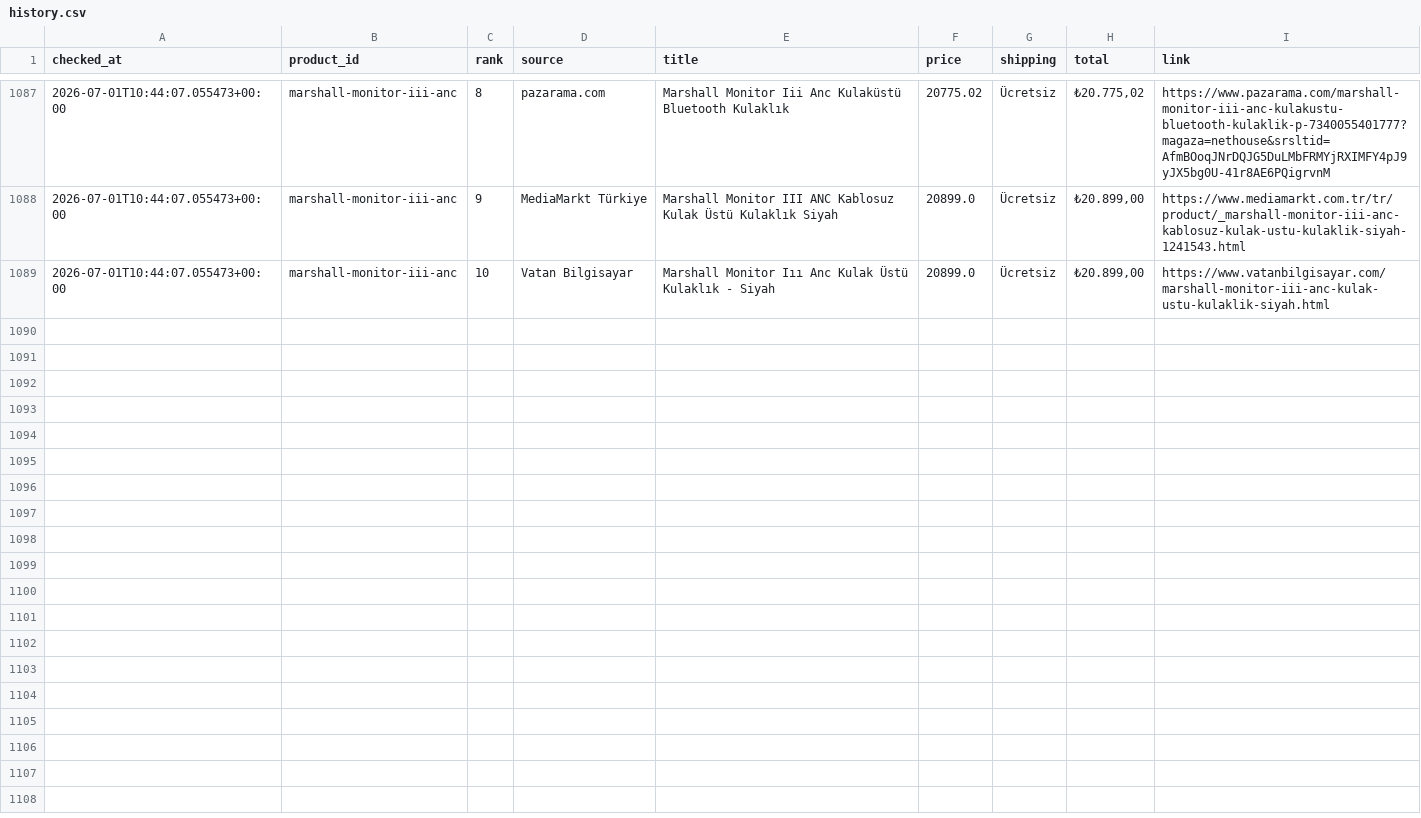
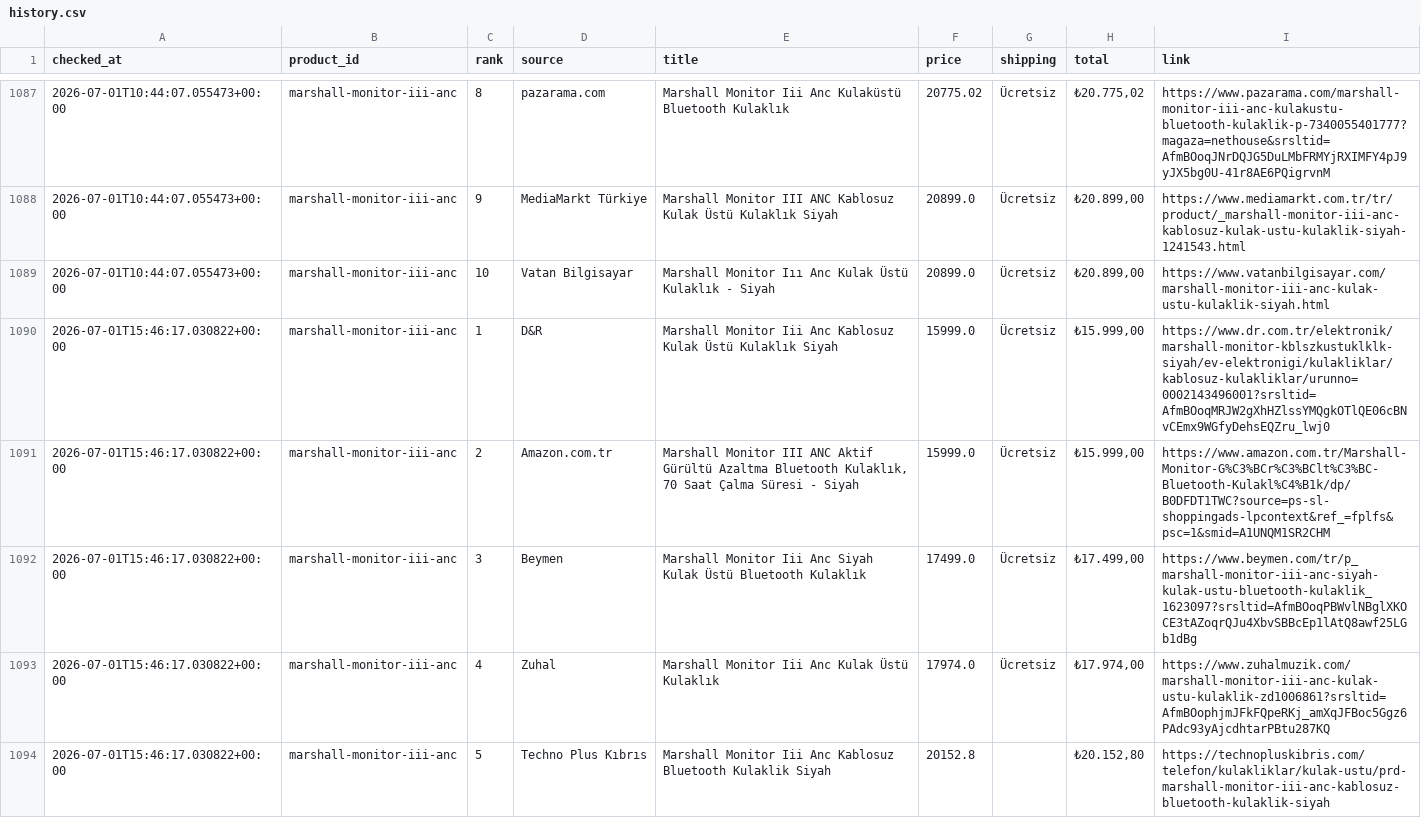
Before and after one commit to bozkurt1453-am/price-tracker, a CSV file: data/history.csv, drawn as a sheet; only a part is shown, gaps mark what is left out; the diff covers the shown part only.

Commit message:
Update price data

```diff
--- a/data/history.csv
+++ b/data/history.csv
@@ -1089 +1089,6 @@ checked_at,product_id,rank,source,title,price,shipping,total,link
 2026-07-01T10:44:07.055473+00:00,marshall-monitor-iii-anc,10,Vatan Bilgisayar,Marshall Monitor Iıı Anc Kulak Üstü Kulaklık - Siyah,20899.0,Ücretsiz,"₺20.899,00",https://www.vatanbilgisayar.com/marshall-monitor-iii-anc-kulak-ustu-kulaklik-siyah.html
+2026-07-01T15:46:17.030822+00:00,marshall-monitor-iii-anc,1,D&R,Marshall Monitor Iii Anc Kablosuz Kulak Üstü Kulaklık Siyah,15999.0,Ücretsiz,"₺15.999,00",https://www.dr.com.tr/elektronik/marshall-monitor-kblszkustuklklk-siyah/ev-elektronigi/kulakliklar/kablosuz-kulakliklar/urunno=0002143496001?srsltid=AfmBOoqMRJW2gXhHZlssYMQgkOTlQE06cBNvCEmx9WGfyDehsEQZru_lwj0
+2026-07-01T15:46:17.030822+00:00,marshall-monitor-iii-anc,2,Amazon.com.tr,"Marshall Monitor III ANC Aktif Gürültü Azaltma Bluetooth Kulaklık, 70 Saat Çalma Süresi - Siyah",15999.0,Ücretsiz,"₺15.999,00",https://www.amazon.com.tr/Marshall-Monitor-G%C3%BCr%C3%BClt%C3%BC-Bluetooth-Kulakl%C4%B1k/dp/B0DFDT1TWC?source=ps-sl-shoppingads-lpcontext&ref_=fplfs&psc=1&smid=A1UNQM1SR2CHM
+2026-07-01T15:46:17.030822+00:00,marshall-monitor-iii-anc,3,Beymen,Marshall Monitor Iii Anc Siyah Kulak Üstü Bluetooth Kulaklık,17499.0,Ücretsiz,"₺17.499,00",https://www.beymen.com/tr/p_marshall-monitor-iii-anc-siyah-kulak-ustu-bluetooth-kulaklik_1623097?srsltid=AfmBOoqPBWvlNBglXKOCE3tAZoqrQJu4XbvSBBcEp1lAtQ8awf25LGb1dBg
+2026-07-01T15:46:17.030822+00:00,marshall-monitor-iii-anc,4,Zuhal,Marshall Monitor Iii Anc Kulak Üstü Kulaklık,17974.0,Ücretsiz,"₺17.974,00",https://www.zuhalmuzik.com/marshall-monitor-iii-anc-kulak-ustu-kulaklik-zd1006861?srsltid=AfmBOophjmJFkFQpeRKj_amXqJFBoc5Ggz6PAdc93yAjcdhtarPBtu287KQ
+2026-07-01T15:46:17.030822+00:00,marshall-monitor-iii-anc,5,Techno Plus Kıbrıs,Marshall Monitor Iii Anc Kablosuz Bluetooth Kulaklik Siyah,20152.8,,"₺20.152,80",https://technopluskibris.com/telefon/kulakliklar/kulak-ustu/prd-marshall-monitor-iii-anc-kablosuz-bluetooth-kulaklik-siyah
```
Also changed, not shown: 5 added rows elsewhere in this file, 1 other file.
